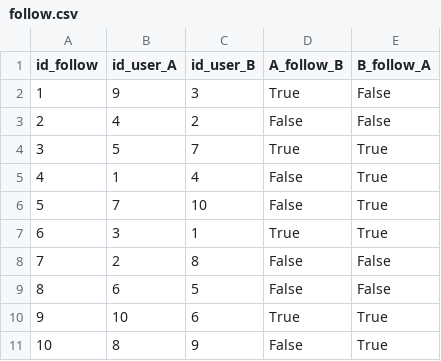
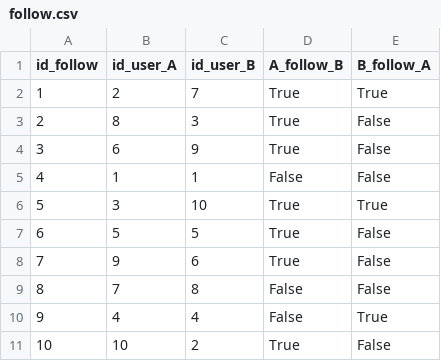
Before and after one commit to uvsq22103405/PROJET_BD, a CSV file: follow.csv, drawn as a sheet.

```diff
--- a/follow.csv
+++ b/follow.csv
@@ -1,11 +1,11 @@
 id_follow,id_user_A,id_user_B,A_follow_B,B_follow_A
-1,9,3,True,False
-2,4,2,False,False
-3,5,7,True,True
-4,1,4,False,True
-5,7,10,False,True
-6,3,1,True,True
-7,2,8,False,False
-8,6,5,False,False
-9,10,6,True,True
-10,8,9,False,True
+1,2,7,True,True
+2,8,3,True,False
+3,6,9,True,False
+4,1,1,False,False
+5,3,10,True,True
+6,5,5,True,False
+7,9,6,True,False
+8,7,8,False,False
+9,4,4,False,True
+10,10,2,True,False
```
Also changed, not shown: concerts.csv, lieux.csv, 5 other files.
